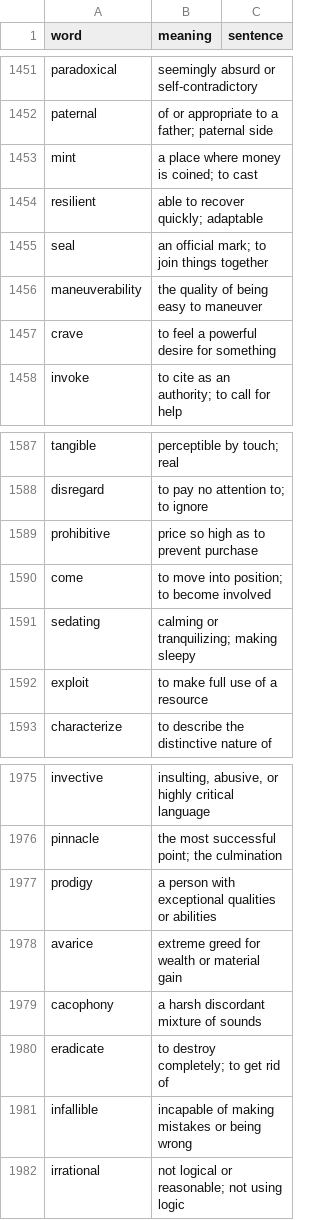
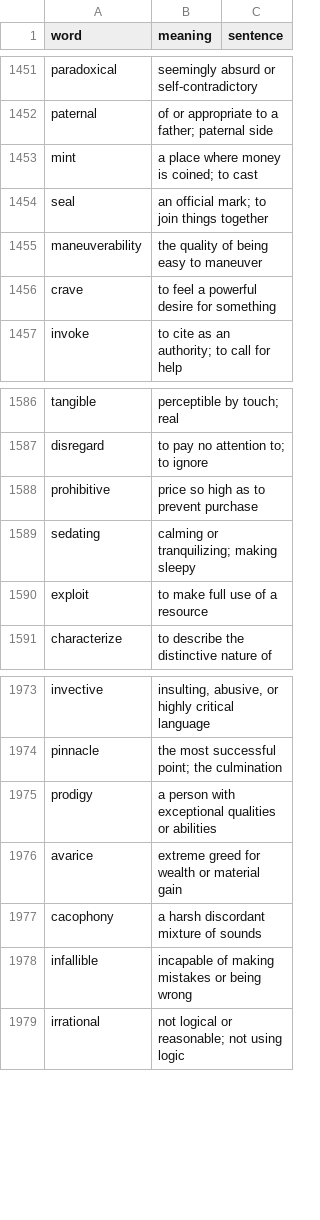
Before and after one commit to Thomasdabest/satVocab, a CSV file: sat_vocab_part1.csv, drawn as a sheet; only a part is shown, gaps mark what is left out; the diff names each change by its address in the sheet, - before the commit and + after, or states it on an @@ line.

```diff
--- a/sat_vocab_part1.csv
+++ b/sat_vocab_part1.csv
-row 1454: resilient | able to recover quickly; adaptable
-row 1590: come | to move into position; to become involved
-row 1980: eradicate | to destroy completely; to get rid of
```
Also changed, not shown: 1 other file.
